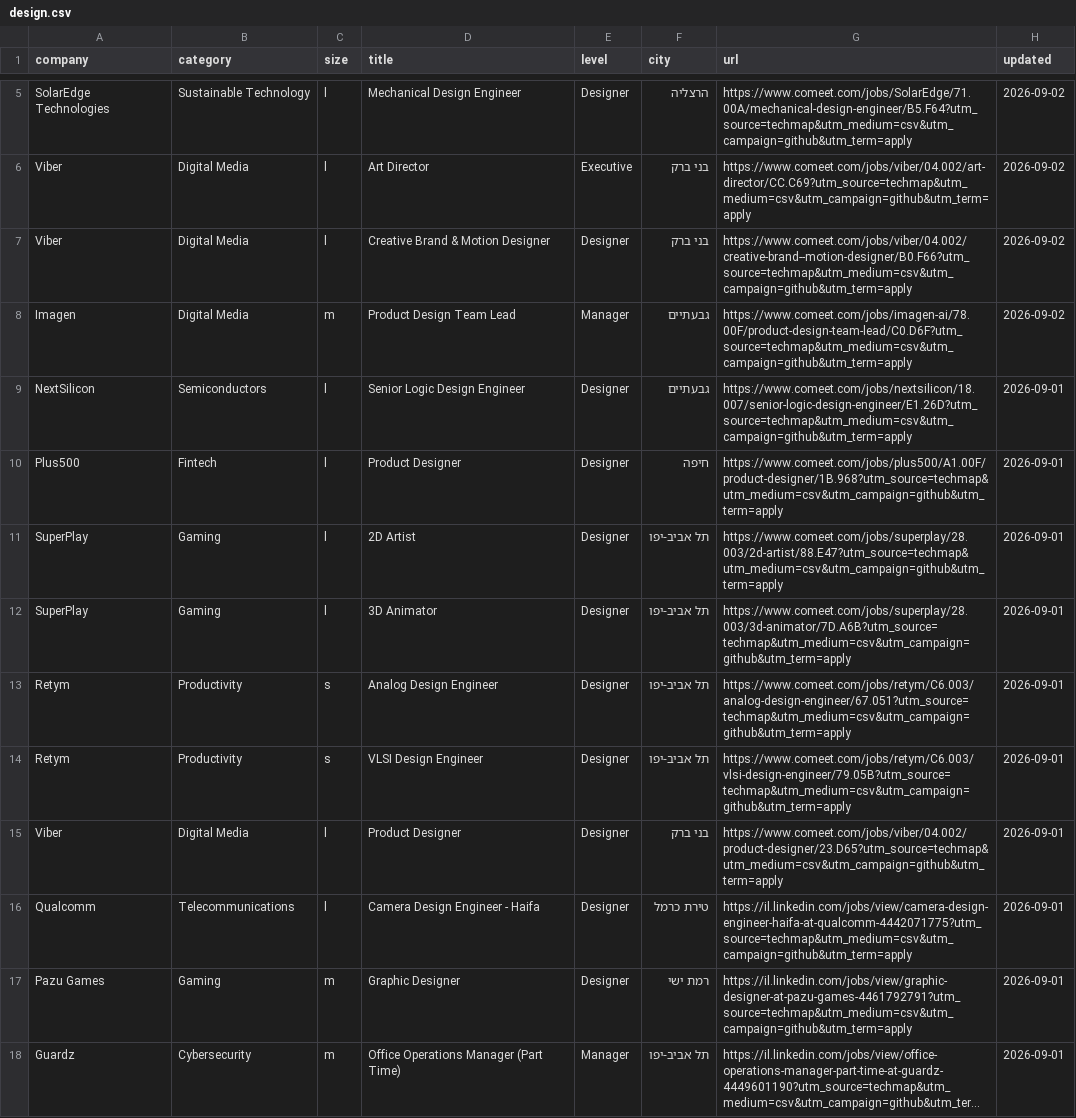
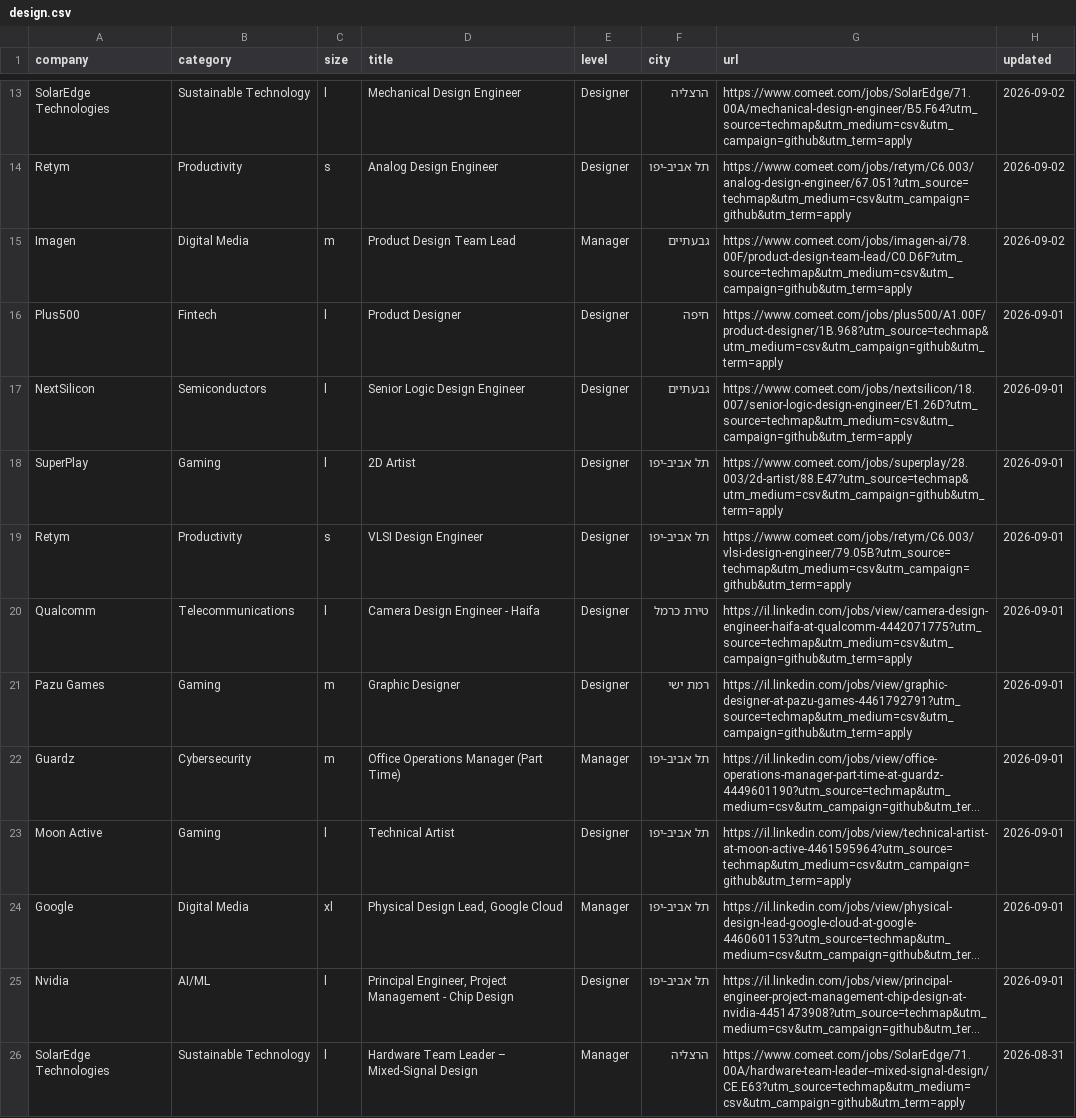
Before and after one commit to mluggy/techmap, a CSV file: jobs/design.csv, drawn as a sheet; only a part is shown, gaps mark what is left out; the shorter side is filled out with more unchanged rows; long unchanged cells end in …; the diff covers the shown part only.

```diff
--- a/jobs/design.csv
+++ b/jobs/design.csv
@@ -5,12 +13,8 @@
 "SolarEdge Technologies","Sustainable Technology","l","Mechanical Design Engineer","Designer","הרצליה","https://www.comeet.com/jobs/SolarEdge/71.00A/mechanical-design-engineer/B5.F64?utm_source=techmap&utm_medium=csv&utm_campaign=github&utm_term=apply","2026-09-02"
-"Viber","Digital Media","l","Art Director","Executive","בני ברק","https://www.comeet.com/jobs/viber/04.002/art-director/CC.C69?utm_source=techmap&utm_medium=csv&utm_campaign=github&utm_term=apply","2026-09-02"
-"Viber","Digital Media","l","Creative Brand & Motion Designer","Designer","בני ברק","https://www.comeet.com/jobs/viber/04.002/creative-brand--motion-designer/B0.F66?utm_source=techmap&utm_medium=csv&utm_campaign=github&utm_term=apply","2026-09-02"
+"Retym","Productivity","s","Analog Design Engineer","Designer","תל אביב-יפו","https://www.comeet.com/jobs/retym/C6.003/analog-design-engineer/67.051?utm_source=techmap&utm_medium=csv&utm_campaign=github&utm_term=apply","2026-09-02"
 "Imagen","Digital Media","m","Product Design Team Lead","Manager","גבעתיים","https://www.comeet.com/jobs/imagen-ai/78.00F/product-design-team-lead/C0.D6F?utm_source=techmap&utm_medium=csv&utm_campaign=github&utm_term=apply","2026-09-02"
+"Plus500","Fintech","l","Product Designer","Designer","חיפה","https://www.comeet.com/jobs/plus500/A1.00F/product-designer/1B.968?utm_source=techmap&utm_medium=csv&utm_campaign=github&utm_term=apply","2026-09-01"
 "NextSilicon","Semiconductors","l","Senior Logic Design Engineer","Designer","גבעתיים","https://www.comeet.com/jobs/nextsilicon/18.007/senior-logic-design-engineer/E1.26D?utm_source=techmap&utm_medium=csv&utm_campaign=github&utm_term=apply","2026-09-01"
-"Plus500","Fintech","l","Product Designer","Designer","חיפה","https://www.comeet.com/jobs/plus500/A1.00F/product-designer/1B.968?utm_source=techmap&utm_medium=csv&utm_campaign=github&utm_term=apply","2026-09-01"
 "SuperPlay","Gaming","l","2D Artist","Designer","תל אביב-יפו","https://www.comeet.com/jobs/superplay/28.003/2d-artist/88.E47?utm_source=techmap&utm_medium=csv&utm_campaign=github&utm_term=apply","2026-09-01"
-"SuperPlay","Gaming","l","3D Animator","Designer","תל אביב-יפו","https://www.comeet.com/jobs/superplay/28.003/3d-animator/7D.A6B?utm_source=techmap&utm_medium=csv&utm_campaign=github&utm_term=apply","2026-09-01"
-"Retym","Productivity","s","Analog Design Engineer","Designer","תל אביב-יפו","https://www.comeet.com/jobs/retym/C6.003/analog-design-engineer/67.051?utm_source=techmap&utm_medium=csv&utm_campaign=github&utm_term=apply","2026-09-01"
 "Retym","Productivity","s","VLSI Design Engineer","Designer","תל אביב-יפו","https://www.comeet.com/jobs/retym/C6.003/vlsi-design-engineer/79.05B?utm_source=techmap&utm_medium=csv&utm_campaign=github&utm_term=apply","2026-09-01"
-"Viber","Digital Media","l","Product Designer","Designer","בני ברק","https://www.comeet.com/jobs/viber/04.002/product-designer/23.D65?utm_source=techmap&utm_medium=csv&utm_campaign=github&utm_term=apply","2026-09-01"
 "Qualcomm","Telecommunications","l","Camera Design Engineer - Haifa","Designer","טירת כרמל","https://il.linkedin.com/jobs/view/camera-design-engineer-haifa-at-qualcomm-4442071775?utm_source=techmap&utm_medium=csv&utm_campaign=github&utm_term=apply","2026-09-01"
```
Also changed, not shown: 7 added rows, 3 removed rows and 2 edited cells elsewhere in this file, jobs/business.csv, jobs/hardware.csv, 15 other files.
